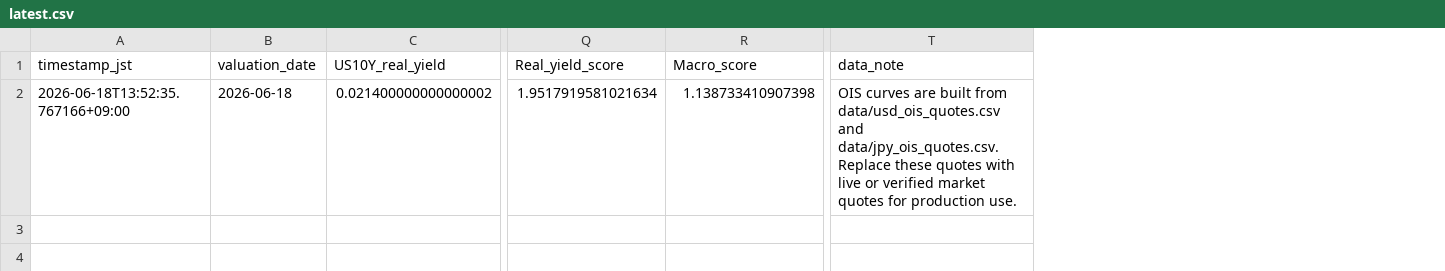
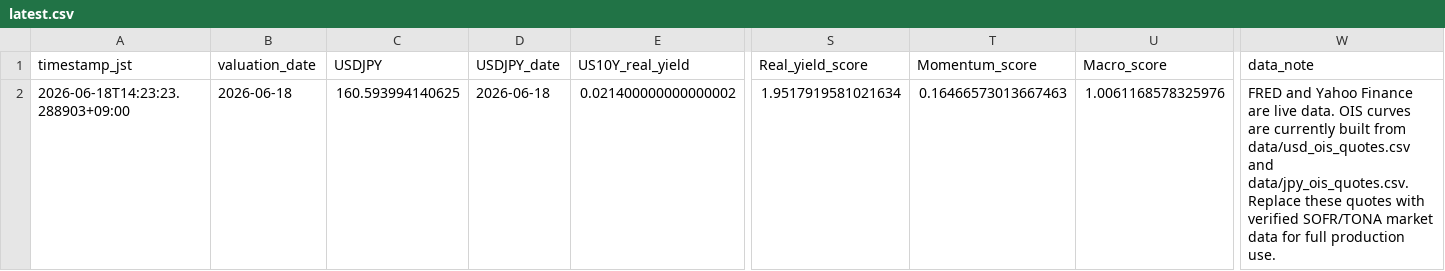
Before and after one commit to super-curve-hub/usdjpymacro, a CSV file: output/latest.csv, drawn as a sheet; only a part is shown, gaps mark what is left out; addresses are those after the commit; the diff names each change by its address in the sheet, - before the commit and + after, or states it on an @@ line.

```diff
--- a/output/latest.csv
+++ b/output/latest.csv
+column C (USDJPY), row 2: 160.593994140625
+column D (USDJPY_date), row 2: 2026-06-18
+column T (Momentum_score), row 2: 0.16466573013667463
-A2 (timestamp_jst): 2026-06-18T13:52:35.767166+09:00
+A2 (timestamp_jst): 2026-06-18T14:23:23.288903+09:00
-U2 (Macro_score): 1.138733410907398
+U2 (Macro_score): 1.0061168578325976
-W2 (data_note): OIS curves are built from data/usd_ois_quotes.csv and data/jpy_ois_quotes.csv. Replace these quotes with live or verified market quotes for production use.
+W2 (data_note): FRED and Yahoo Finance are live data. OIS curves are currently built from data/usd_ois_quotes.csv and data/jpy_ois_quotes.csv. Replace these quotes with verified SOFR/TONA market data for full production use.
```
Also changed, not shown: 2 other files.
